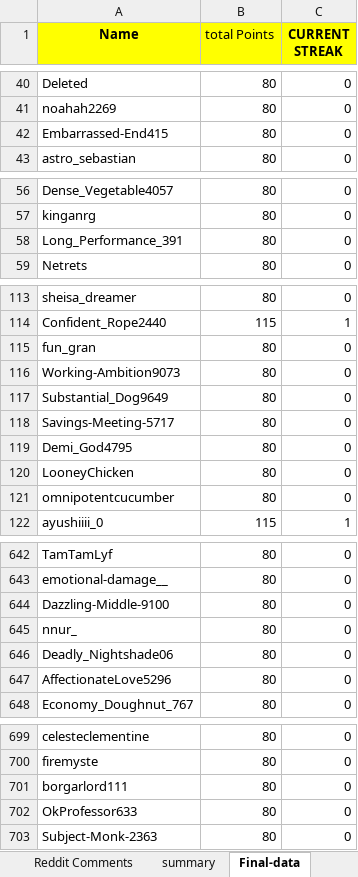
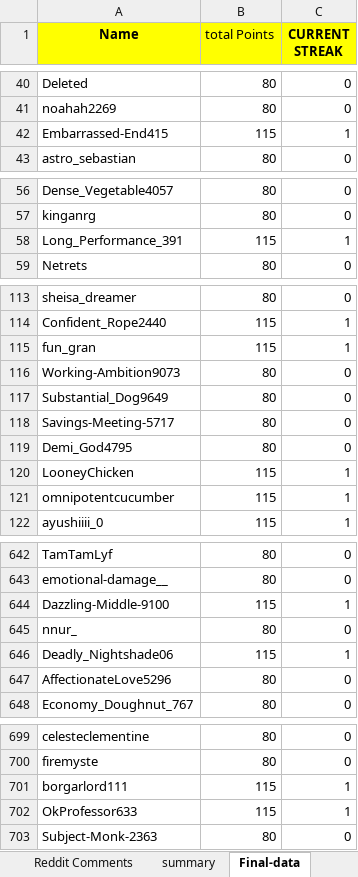
Before and after one commit to AbhigyanSharmaa/User-Leaderboard, an Excel workbook: reddit_comments.xlsx, sheet Final-data, drawn as a sheet; only a part is shown, gaps mark what is left out; values as stored, in another font and other column widths than the file's, no borders; the diff covers the shown part only; the diff names each change by its address in the sheet, - before the commit and + after, or states it on an @@ line.

```diff
--- a/reddit_comments.xlsx (sheet Final-data)
+++ b/reddit_comments.xlsx (sheet Final-data)
-B42 (total Points): 80
+B42 (total Points): 115
-C42 (CURRENT STREAK): 0
+C42 (CURRENT STREAK): 1
-B58 (total Points): 80
+B58 (total Points): 115
-C58 (CURRENT STREAK): 0
+C58 (CURRENT STREAK): 1
-B115 (total Points): 80
+B115 (total Points): 115
-C115 (CURRENT STREAK): 0
+C115 (CURRENT STREAK): 1
-B120:B121 (total Points): 80
+B120:B121 (total Points): 115
-C120:C121 (CURRENT STREAK): 0
+C120:C121 (CURRENT STREAK): 1
-B644 (total Points): 80
+B644 (total Points): 115
-C644 (CURRENT STREAK): 0
+C644 (CURRENT STREAK): 1
-B646 (total Points): 80
+B646 (total Points): 115
-C646 (CURRENT STREAK): 0
+C646 (CURRENT STREAK): 1
-B701:B702 (total Points): 80
+B701:B702 (total Points): 115
-C701:C702 (CURRENT STREAK): 0
+C701:C702 (CURRENT STREAK): 1
```
Also changed, not shown: 42 edited cells elsewhere in this sheet, sheet summary, sheet 2025-07-07, hidden cells, 3 other files.
